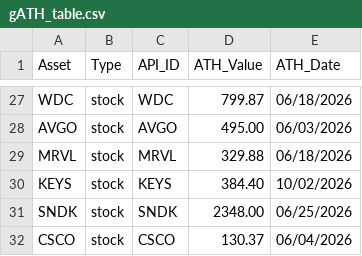
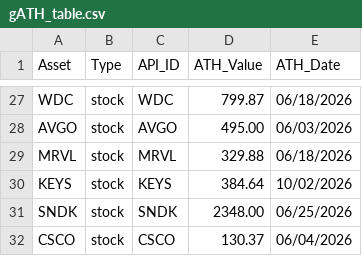
Before and after one commit to thomasdang0202/market-data-report, a CSV file: gATH_table.csv, drawn as a sheet; only a part is shown, gaps mark what is left out.

```diff
--- a/gATH_table.csv
+++ b/gATH_table.csv
@@ -29,3 +29,3 @@ AVGO,stock,AVGO,495.00,06/03/2026
 MRVL,stock,MRVL,329.88,06/18/2026
-KEYS,stock,KEYS,384.40,10/02/2026
+KEYS,stock,KEYS,384.64,10/02/2026
 SNDK,stock,SNDK,2348.00,06/25/2026
```
Also changed, not shown: 1 other file.
